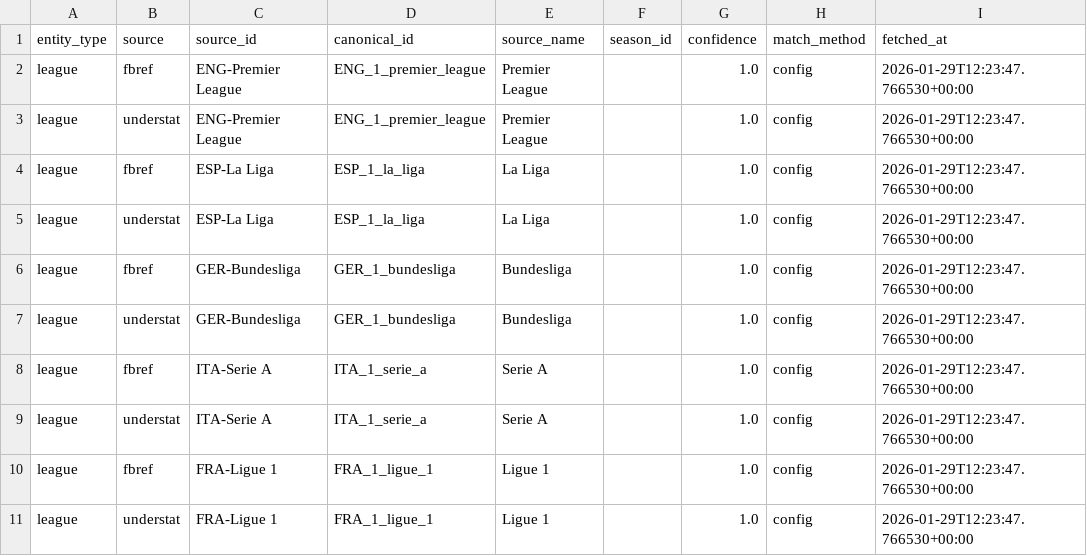
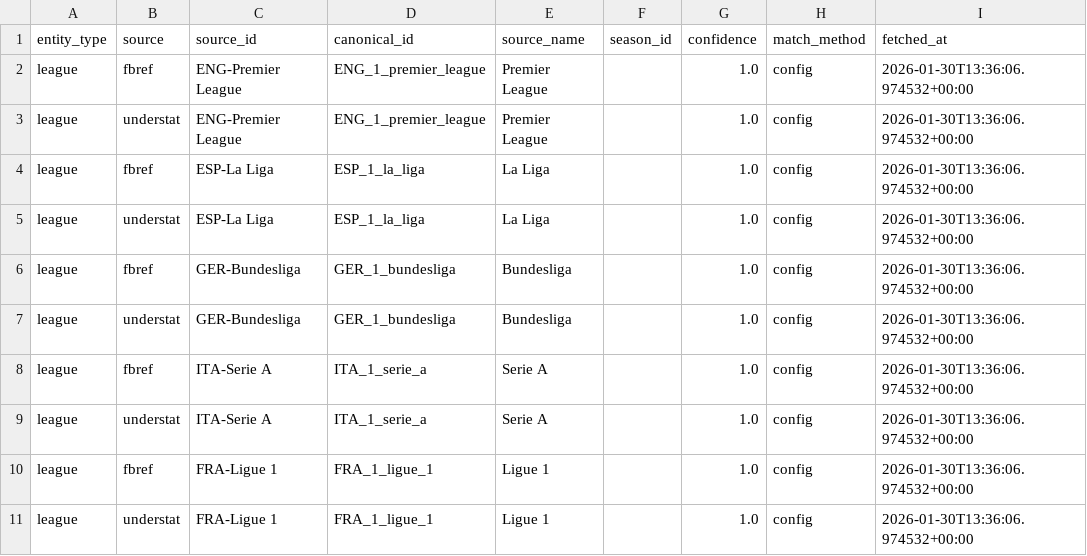
Before and after one commit to exkral55/futapp, a CSV file: data/normalized/source_entity_map.csv, drawn as a sheet.

```diff
--- a/data/normalized/source_entity_map.csv
+++ b/data/normalized/source_entity_map.csv
@@ -1,11 +1,11 @@
 entity_type,source,source_id,canonical_id,source_name,season_id,confidence,match_method,fetched_at
-league,fbref,ENG-Premier League,ENG_1_premier_league,Premier League,,1.0,config,2026-01-29T12:23:47.766530+00:00
-league,understat,ENG-Premier League,ENG_1_premier_league,Premier League,,1.0,config,2026-01-29T12:23:47.766530+00:00
-league,fbref,ESP-La Liga,ESP_1_la_liga,La Liga,,1.0,config,2026-01-29T12:23:47.766530+00:00
-league,understat,ESP-La Liga,ESP_1_la_liga,La Liga,,1.0,config,2026-01-29T12:23:47.766530+00:00
-league,fbref,GER-Bundesliga,GER_1_bundesliga,Bundesliga,,1.0,config,2026-01-29T12:23:47.766530+00:00
-league,understat,GER-Bundesliga,GER_1_bundesliga,Bundesliga,,1.0,config,2026-01-29T12:23:47.766530+00:00
-league,fbref,ITA-Serie A,ITA_1_serie_a,Serie A,,1.0,config,2026-01-29T12:23:47.766530+00:00
-league,understat,ITA-Serie A,ITA_1_serie_a,Serie A,,1.0,config,2026-01-29T12:23:47.766530+00:00
-league,fbref,FRA-Ligue 1,FRA_1_ligue_1,Ligue 1,,1.0,config,2026-01-29T12:23:47.766530+00:00
-league,understat,FRA-Ligue 1,FRA_1_ligue_1,Ligue 1,,1.0,config,2026-01-29T12:23:47.766530+00:00
+league,fbref,ENG-Premier League,ENG_1_premier_league,Premier League,,1.0,config,2026-01-30T13:36:06.974532+00:00
+league,understat,ENG-Premier League,ENG_1_premier_league,Premier League,,1.0,config,2026-01-30T13:36:06.974532+00:00
+league,fbref,ESP-La Liga,ESP_1_la_liga,La Liga,,1.0,config,2026-01-30T13:36:06.974532+00:00
+league,understat,ESP-La Liga,ESP_1_la_liga,La Liga,,1.0,config,2026-01-30T13:36:06.974532+00:00
+league,fbref,GER-Bundesliga,GER_1_bundesliga,Bundesliga,,1.0,config,2026-01-30T13:36:06.974532+00:00
+league,understat,GER-Bundesliga,GER_1_bundesliga,Bundesliga,,1.0,config,2026-01-30T13:36:06.974532+00:00
+league,fbref,ITA-Serie A,ITA_1_serie_a,Serie A,,1.0,config,2026-01-30T13:36:06.974532+00:00
+league,understat,ITA-Serie A,ITA_1_serie_a,Serie A,,1.0,config,2026-01-30T13:36:06.974532+00:00
+league,fbref,FRA-Ligue 1,FRA_1_ligue_1,Ligue 1,,1.0,config,2026-01-30T13:36:06.974532+00:00
+league,understat,FRA-Ligue 1,FRA_1_ligue_1,Ligue 1,,1.0,config,2026-01-30T13:36:06.974532+00:00
```
Also changed, not shown: data/normalized/seasons.csv, data/normalized/teams.csv, 4 other files.
